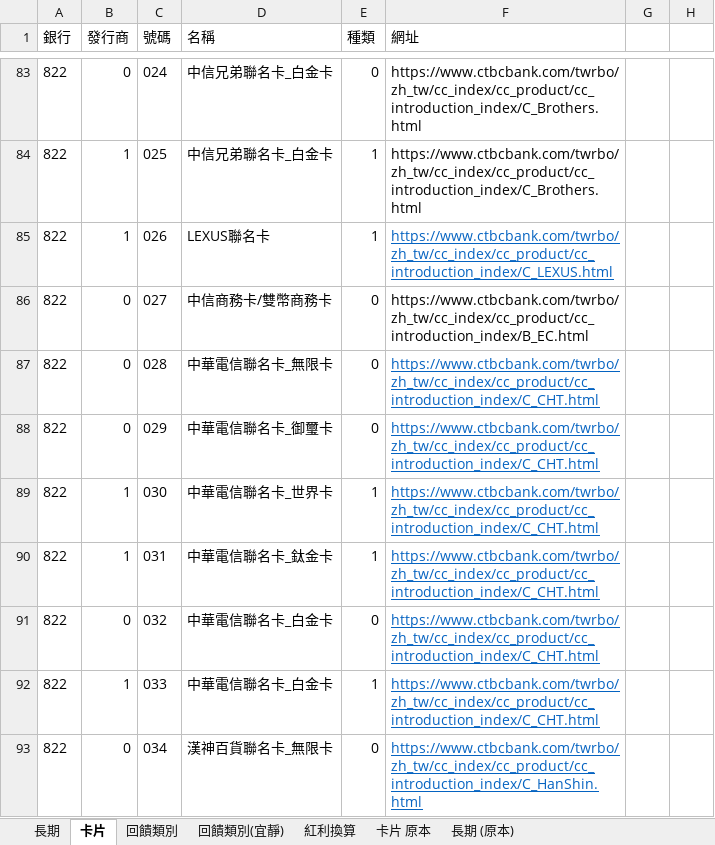
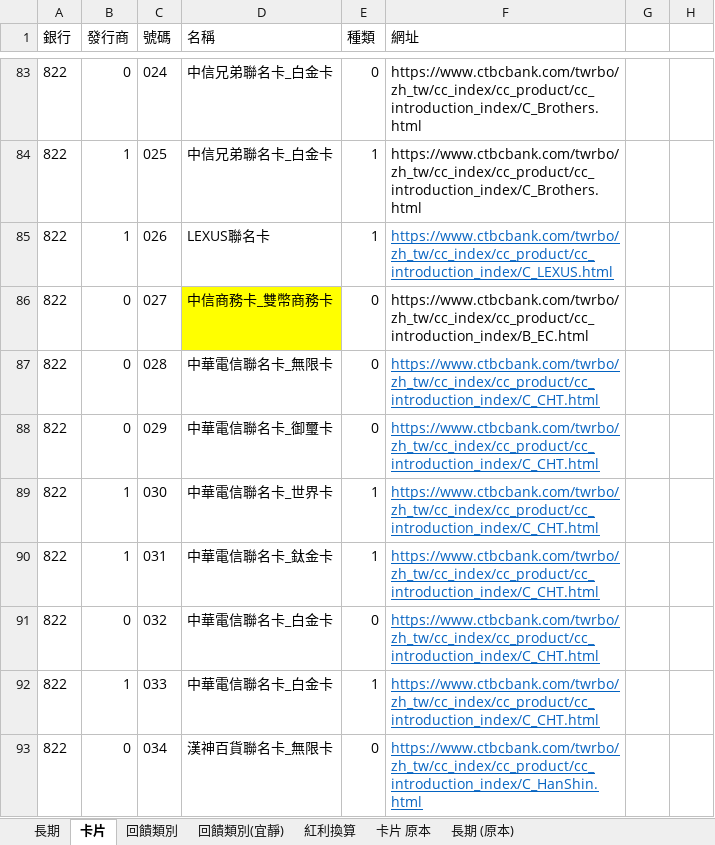
Before and after one commit to gueiru/project, an Excel workbook: 資料庫資料/資料庫資料整理V3.xlsx, sheet 卡片, drawn as a sheet; only a part is shown, gaps mark what is left out; values as stored, in another font and other column widths than the file's, no borders; the diff names each change by its address in the sheet, - before the commit and + after, or states it on an @@ line.

Commit message:
雙幣卡的斜線！！！！！ MySQL 資料表是否要更新？

```diff
--- a/資料庫資料/資料庫資料整理V3.xlsx (sheet 卡片)
+++ b/資料庫資料/資料庫資料整理V3.xlsx (sheet 卡片)
-D86 (名稱): 中信商務卡/雙幣商務卡
+D86 (名稱): 中信商務卡_雙幣商務卡
-D86 fill: none
+D86 fill: #FFFF00
```
